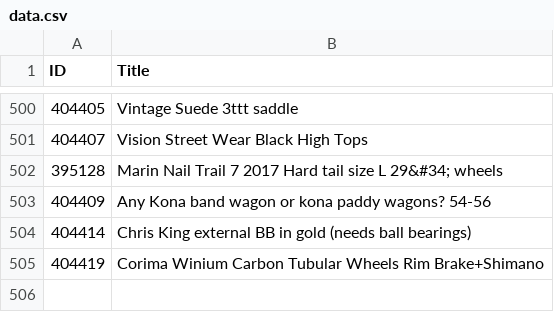
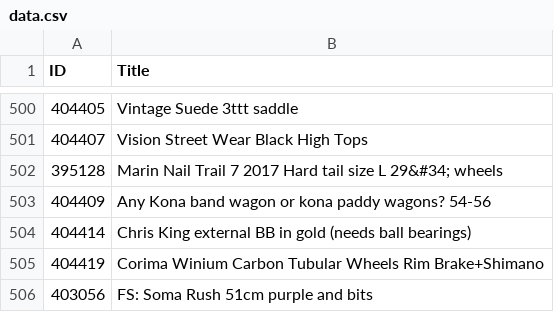
Before and after one commit to 12v/lfgss, a CSV file: data.csv, drawn as a sheet; only a part is shown, gaps mark what is left out; the diff names each change by its address in the sheet, - before the commit and + after, or states it on an @@ line.

```diff
--- a/data.csv
+++ b/data.csv
+row 506: 403056 | FS: Soma Rush 51cm purple and bits
```
